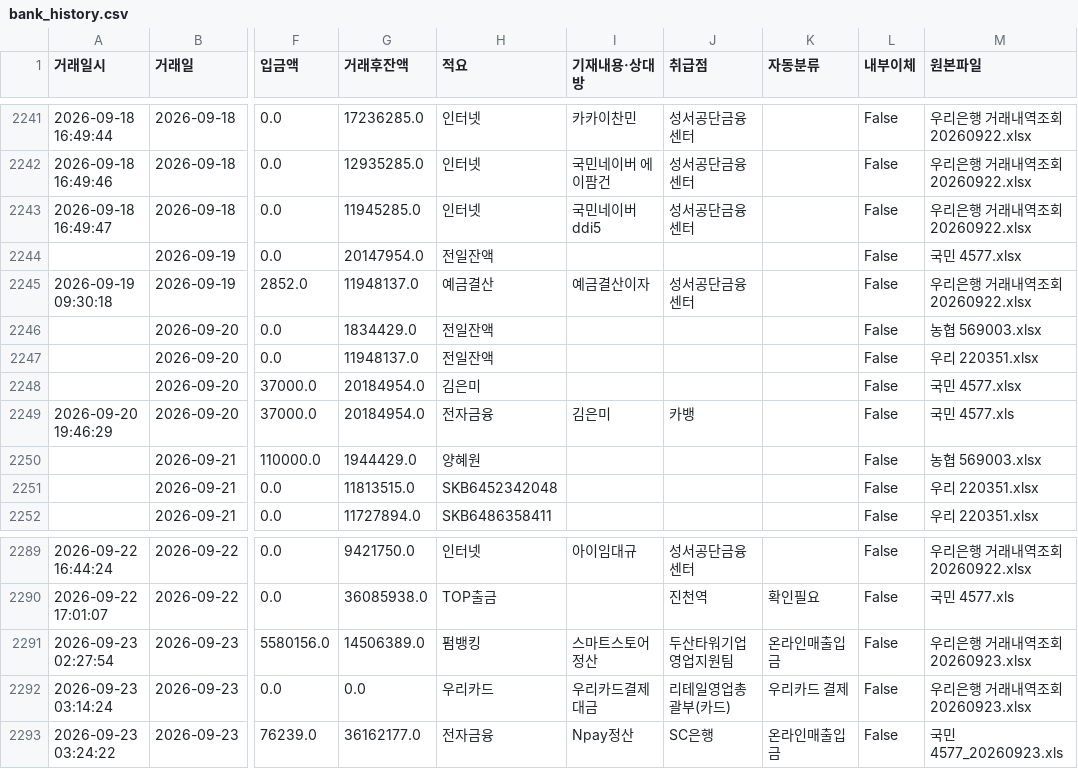
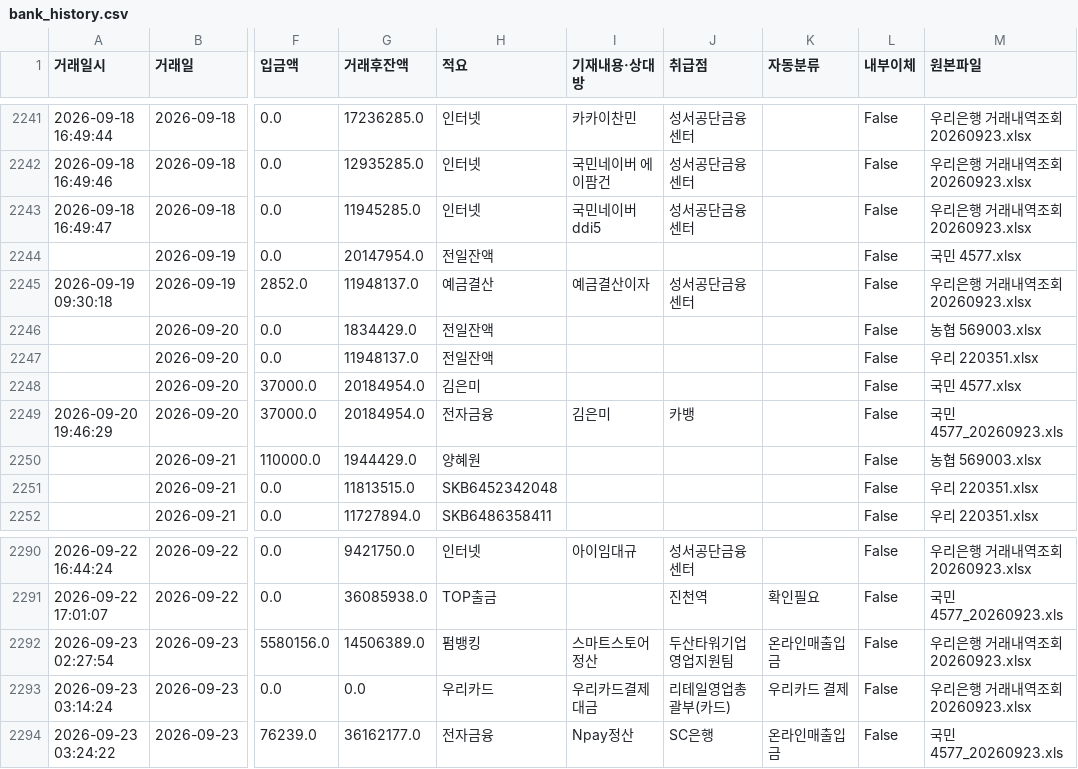
Before and after one commit to goldgarden9620419-maker/mynotes, a CSV file: 01-Projects/에이팜건강-주간자금계획-자동화/자금계획_자동화/00_프로그램/bank_history.csv, drawn as a sheet; only a part is shown, gaps mark what is left out; addresses are those after the commit; the diff covers the shown part only; the diff names each change by its address in the sheet, - before the commit and + after, or states it on an @@ line.

```diff
--- a/01-Projects/에이팜건강-주간자금계획-자동화/자금계획_자동화/00_프로그램/bank_history.csv
+++ b/01-Projects/에이팜건강-주간자금계획-자동화/자금계획_자동화/00_프로그램/bank_history.csv
-M2241:M2243 (원본파일): 우리은행 거래내역조회 20260922.xlsx
+M2241:M2243 (원본파일): 우리은행 거래내역조회 20260923.xlsx
-M2245 (원본파일): 우리은행 거래내역조회 20260922.xlsx
+M2245 (원본파일): 우리은행 거래내역조회 20260923.xlsx
-M2249 (원본파일): 국민 4577.xls
+M2249 (원본파일): 국민4577_20260923.xls
-M2290 (원본파일): 우리은행 거래내역조회 20260922.xlsx
+M2290 (원본파일): 우리은행 거래내역조회 20260923.xlsx
-M2291 (원본파일): 국민 4577.xls
+M2291 (원본파일): 국민4577_20260923.xls
```
Also changed, not shown: 1 added row and 46 edited cells elsewhere in this file, 7 other files.
